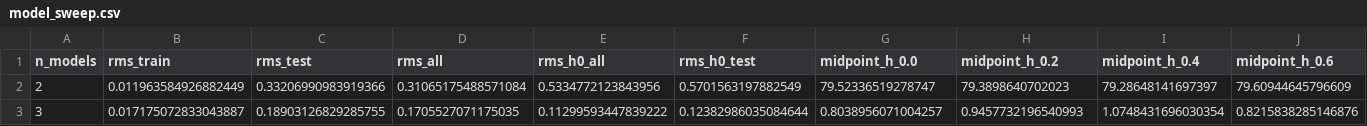
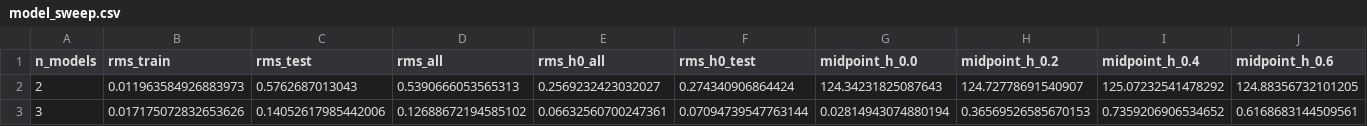
Before and after one commit to Christine8888/emergent-doordash, a CSV file: suze_experiments/20260202/results/compare_eci_vs_pcs_feb_15/pc2/model_sweep.csv, drawn as a sheet; only a part is shown; the diff covers the shown part only; the diff names each change by its address in the sheet, - before the commit and + after, or states it on an @@ line.

Commit message:
updating pca results to also not use math level 5

```diff
--- a/suze_experiments/20260202/results/compare_eci_vs_pcs_feb_15/pc2/model_sweep.csv
+++ b/suze_experiments/20260202/results/compare_eci_vs_pcs_feb_15/pc2/model_sweep.csv
-B2 (rms_train): 0.011963584926882449
+B2 (rms_train): 0.011963584926883973
-C2 (rms_test): 0.33206990983919366
+C2 (rms_test): 0.5762687013043
-D2 (rms_all): 0.31065175488571084
+D2 (rms_all): 0.5390666053565313
-E2 (rms_h0_all): 0.5334772123843956
+E2 (rms_h0_all): 0.2569232423032027
-F2 (rms_h0_test): 0.5701563197882549
+F2 (rms_h0_test): 0.274340906864424
-G2 (midpoint_h_0.0): 79.52336519278747
+G2 (midpoint_h_0.0): 124.34231825087643
-H2 (midpoint_h_0.2): 79.3898640702023
+H2 (midpoint_h_0.2): 124.72778691540907
-I2 (midpoint_h_0.4): 79.28648141697397
+I2 (midpoint_h_0.4): 125.07232541478292
-J2 (midpoint_h_0.6): 79.60944645796609
+J2 (midpoint_h_0.6): 124.88356732101205
-B3 (rms_train): 0.017175072833043887
+B3 (rms_train): 0.017175072832653626
-C3 (rms_test): 0.18903126829285755
+C3 (rms_test): 0.14052617985442006
-D3 (rms_all): 0.1705527071175035
+D3 (rms_all): 0.12688672194585102
-E3 (rms_h0_all): 0.11299593447839222
+E3 (rms_h0_all): 0.06632560700247361
-F3 (rms_h0_test): 0.12382986035084644
+F3 (rms_h0_test): 0.07094739547763144
-G3 (midpoint_h_0.0): 0.8038956071004257
+G3 (midpoint_h_0.0): 0.02814943074880194
-H3 (midpoint_h_0.2): 0.9457732196540993
+H3 (midpoint_h_0.2): 0.36569526585670153
-I3 (midpoint_h_0.4): 1.0748431696030354
+I3 (midpoint_h_0.4): 0.7359206906534652
-J3 (midpoint_h_0.6): 0.8215838285146876
+J3 (midpoint_h_0.6): 0.6168683144509561
```
Also changed, not shown: 145 edited cells elsewhere in this file, suze_experiments/20260202/results/compare_eci_vs_pcs_feb_15/comparison.csv, suze_experiments/20260202/results/compare_eci_vs_pcs_feb_15/pc1/model_sweep.csv, 38 other files.
